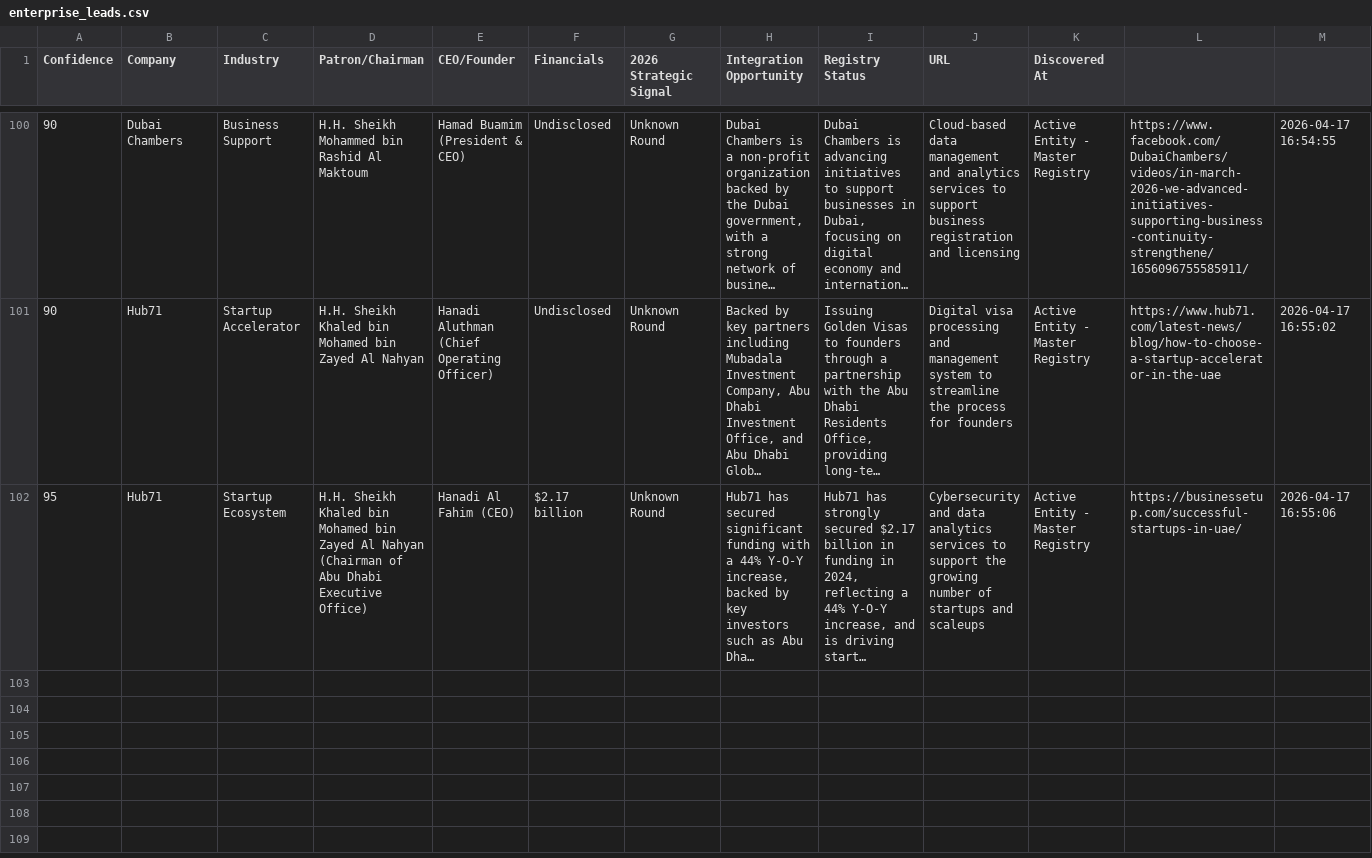
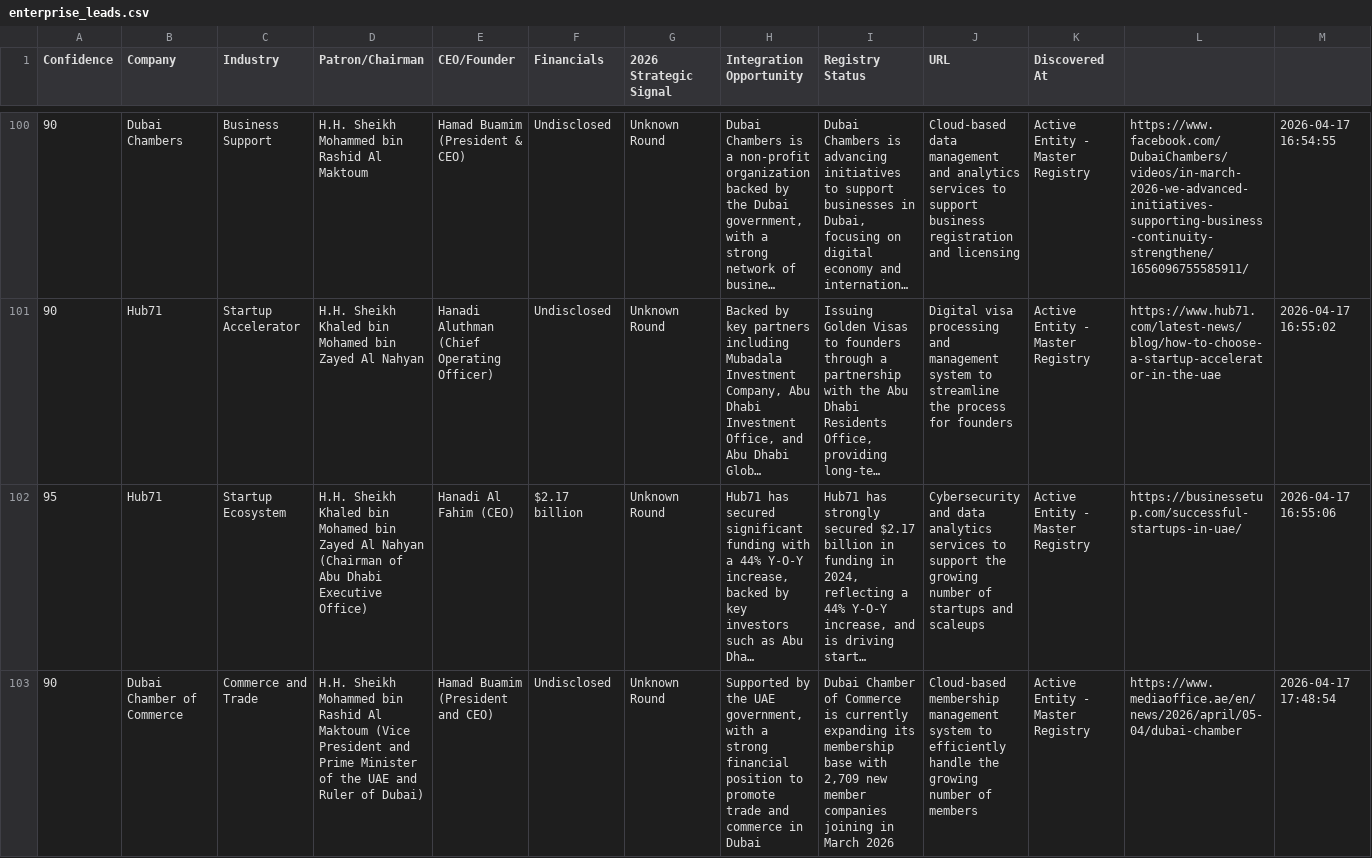
Before and after one commit to anuradhabudhar214-tech/lead_agent, a CSV file: enterprise_leads.csv, drawn as a sheet; only a part is shown, gaps mark what is left out; long unchanged cells end in …; the diff covers the shown part only; the diff names each change by its address in the sheet, - before the commit and + after, or states it on an @@ line.

```diff
--- a/enterprise_leads.csv
+++ b/enterprise_leads.csv
+row 103: 90 | Dubai Chamber of Commerce | Commerce and Trade | H.H. Sheikh Mohammed bin Rashid Al Maktoum (Vice President and Prime Minister of the UAE and Ruler of Dubai) | Hamad Buamim (President and CEO) | Undisclosed | Unknown Round | Supported by the UAE government, with a strong financial position to promote trade and commerce in Dubai | Dubai Chamber of Commerce is currently expanding its membership base with 2,709 new member companies joining in March 2026 | Cloud-based membership management system to efficiently handle the growing number of members | Active Entity - Master Registry | https://www.mediaoffice.ae/en/news/2026/april/05-04/dubai-chamber | 2026-04-17 17:48:54
```
Also changed, not shown: 3 added rows elsewhere in this file.
